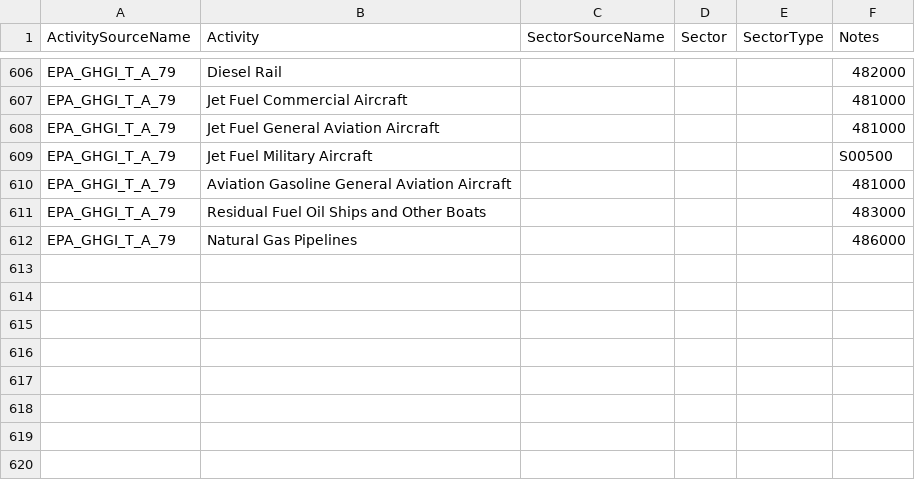
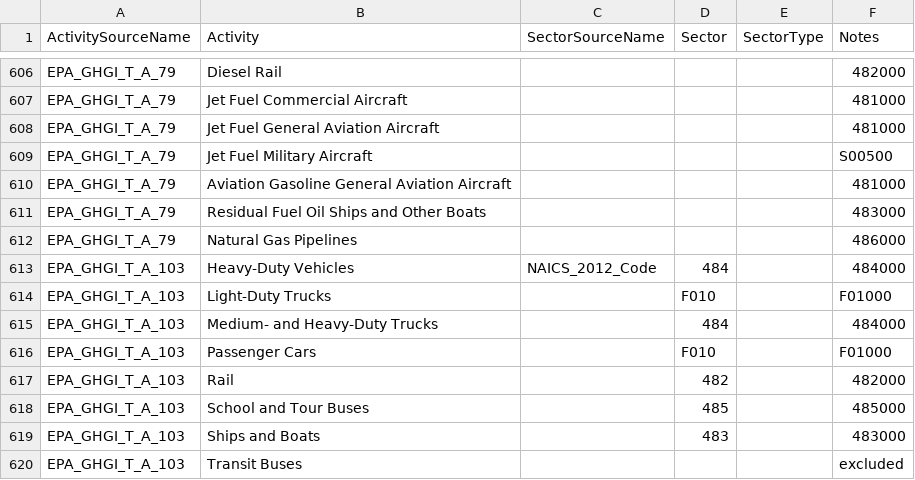
Before and after one commit to USEPA/flowsa, a CSV file: flowsa/data/activitytosectormapping/NAICS_Crosswalk_EPA_GHGI.csv, drawn as a sheet; only a part is shown, gaps mark what is left out.

```diff
--- a/flowsa/data/activitytosectormapping/NAICS_Crosswalk_EPA_GHGI.csv
+++ b/flowsa/data/activitytosectormapping/NAICS_Crosswalk_EPA_GHGI.csv
@@ -612 +612,9 @@ EPA_GHGI_T_A_79,Residual Fuel Oil Ships and Other Boats,,,,483000
 EPA_GHGI_T_A_79,Natural Gas Pipelines,,,,486000
+EPA_GHGI_T_A_103,Heavy-Duty Vehicles,NAICS_2012_Code,484,,484000
+EPA_GHGI_T_A_103,Light-Duty Trucks,,F010,,F01000
+EPA_GHGI_T_A_103,Medium- and Heavy-Duty Trucks,,484,,484000
+EPA_GHGI_T_A_103,Passenger Cars,,F010,,F01000
+EPA_GHGI_T_A_103,Rail,,482,,482000
+EPA_GHGI_T_A_103,School and Tour Buses,,485,,485000
+EPA_GHGI_T_A_103,Ships and Boats,,483,,483000
+EPA_GHGI_T_A_103,Transit Buses,,,,excluded
```
Also changed, not shown: 2 other files.
